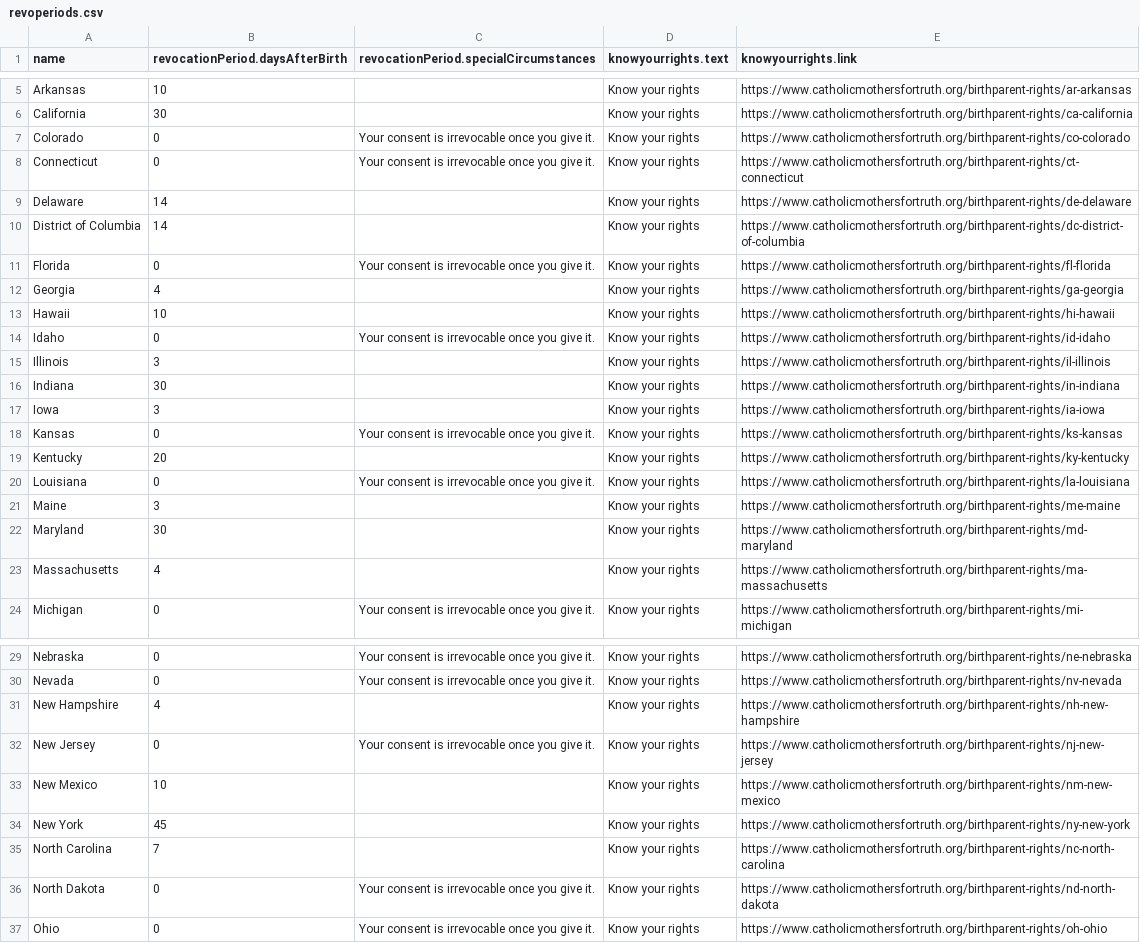
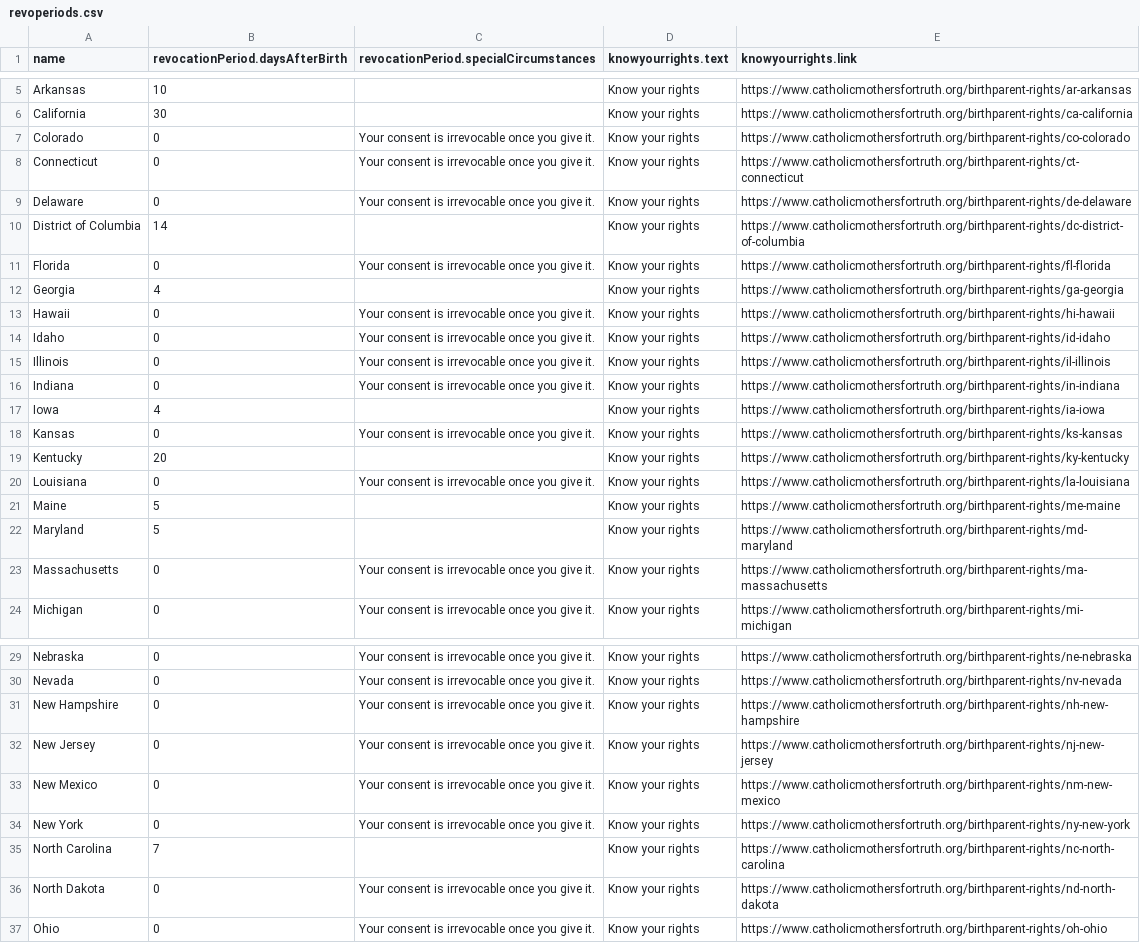
Before and after one commit to truthtelling101/birthparent-rights, a CSV file: revoperiods.csv, drawn as a sheet; only a part is shown, gaps mark what is left out.

Commit message:
Update revoperiods.csv
Updated revo periods

```diff
--- a/revoperiods.csv
+++ b/revoperiods.csv
@@ -8,3 +8,3 @@ Colorado,0,Your consent is irrevocable once you give it.,Know your rights,https:
 Connecticut,0,Your consent is irrevocable once you give it.,Know your rights,https://www.catholicmothersfortruth.org/birthparent-rights/ct-connecticut
-Delaware,14,,Know your rights,https://www.catholicmothersfortruth.org/birthparent-rights/de-delaware
+Delaware,0,Your consent is irrevocable once you give it.,Know your rights,https://www.catholicmothersfortruth.org/birthparent-rights/de-delaware
 District of Columbia,14,,Know your rights,https://www.catholicmothersfortruth.org/birthparent-rights/dc-district-of-columbia
@@ -12,7 +12,7 @@ Florida,0,Your consent is irrevocable once you give it.,Know your rights,https:/
 Georgia,4,,Know your rights,https://www.catholicmothersfortruth.org/birthparent-rights/ga-georgia
-Hawaii,10,,Know your rights,https://www.catholicmothersfortruth.org/birthparent-rights/hi-hawaii
+Hawaii,0,Your consent is irrevocable once you give it.,Know your rights,https://www.catholicmothersfortruth.org/birthparent-rights/hi-hawaii
 Idaho,0,Your consent is irrevocable once you give it.,Know your rights,https://www.catholicmothersfortruth.org/birthparent-rights/id-idaho
-Illinois,3,,Know your rights,https://www.catholicmothersfortruth.org/birthparent-rights/il-illinois
-Indiana,30,,Know your rights,https://www.catholicmothersfortruth.org/birthparent-rights/in-indiana
-Iowa,3,,Know your rights,https://www.catholicmothersfortruth.org/birthparent-rights/ia-iowa
+Illinois,0,Your consent is irrevocable once you give it.,Know your rights,https://www.catholicmothersfortruth.org/birthparent-rights/il-illinois
+Indiana,0,Your consent is irrevocable once you give it.,Know your rights,https://www.catholicmothersfortruth.org/birthparent-rights/in-indiana
+Iowa,4,,Know your rights,https://www.catholicmothersfortruth.org/birthparent-rights/ia-iowa
 Kansas,0,Your consent is irrevocable once you give it.,Know your rights,https://www.catholicmothersfortruth.org/birthparent-rights/ks-kansas
@@ -20,5 +20,5 @@ Kentucky,20,,Know your rights,https://www.catholicmothersfortruth.org/birthparen
 Louisiana,0,Your consent is irrevocable once you give it.,Know your rights,https://www.catholicmothersfortruth.org/birthparent-rights/la-louisiana
-Maine,3,,Know your rights,https://www.catholicmothersfortruth.org/birthparent-rights/me-maine
-Maryland,30,,Know your rights,https://www.catholicmothersfortruth.org/birthparent-rights/md-maryland
-Massachusetts,4,,Know your rights,https://www.catholicmothersfortruth.org/birthparent-rights/ma-massachusetts
+Maine,5,,Know your rights,https://www.catholicmothersfortruth.org/birthparent-rights/me-maine
+Maryland,5,,Know your rights,https://www.catholicmothersfortruth.org/birthparent-rights/md-maryland
+Massachusetts,0,Your consent is irrevocable once you give it.,Know your rights,https://www.catholicmothersfortruth.org/birthparent-rights/ma-massachusetts
 Michigan,0,Your consent is irrevocable once you give it.,Know your rights,https://www.catholicmothersfortruth.org/birthparent-rights/mi-michigan
@@ -30,6 +30,6 @@ Nebraska,0,Your consent is irrevocable once you give it.,Know your rights,https:
 Nevada,0,Your consent is irrevocable once you give it.,Know your rights,https://www.catholicmothersfortruth.org/birthparent-rights/nv-nevada
-New Hampshire,4,,Know your rights,https://www.catholicmothersfortruth.org/birthparent-rights/nh-new-hampshire
+New Hampshire,0,Your consent is irrevocable once you give it.,Know your rights,https://www.catholicmothersfortruth.org/birthparent-rights/nh-new-hampshire
 New Jersey,0,Your consent is irrevocable once you give it.,Know your rights,https://www.catholicmothersfortruth.org/birthparent-rights/nj-new-jersey
-New Mexico,10,,Know your rights,https://www.catholicmothersfortruth.org/birthparent-rights/nm-new-mexico
-New York,45,,Know your rights,https://www.catholicmothersfortruth.org/birthparent-rights/ny-new-york
+New Mexico,0,Your consent is irrevocable once you give it.,Know your rights,https://www.catholicmothersfortruth.org/birthparent-rights/nm-new-mexico
+New York,0,Your consent is irrevocable once you give it.,Know your rights,https://www.catholicmothersfortruth.org/birthparent-rights/ny-new-york
 North Carolina,7,,Know your rights,https://www.catholicmothersfortruth.org/birthparent-rights/nc-north-carolina
```
